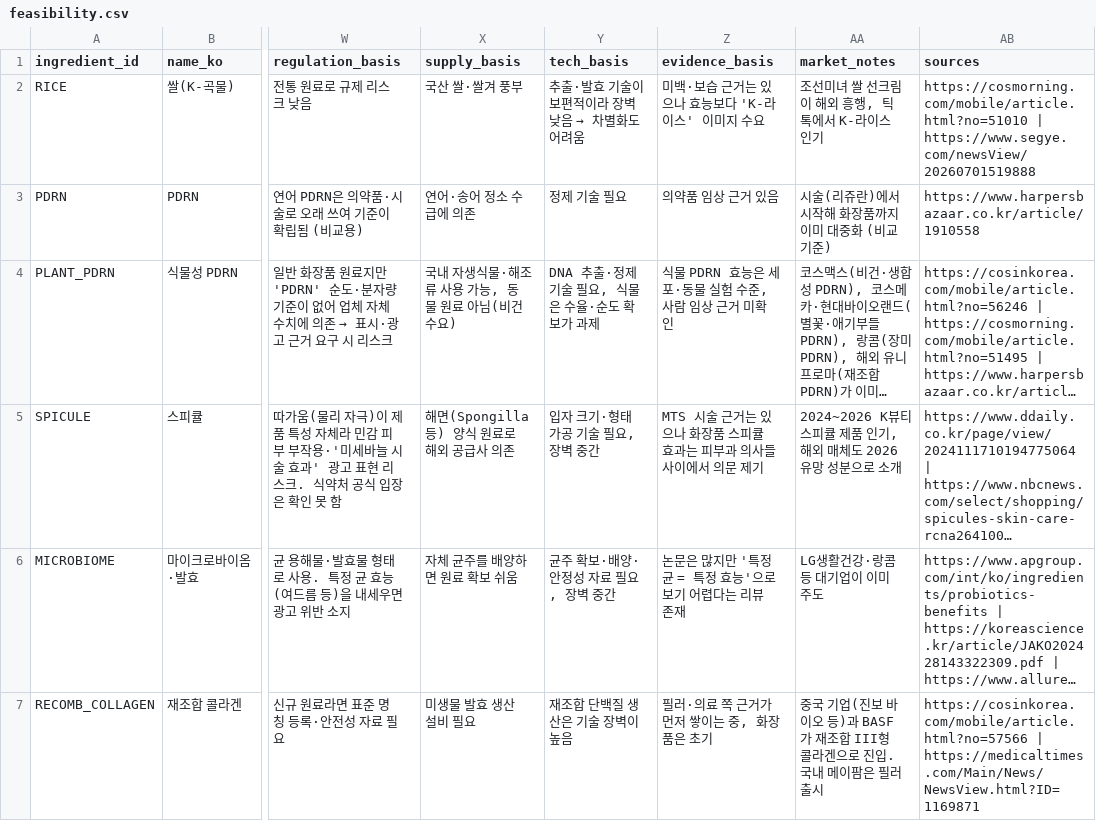
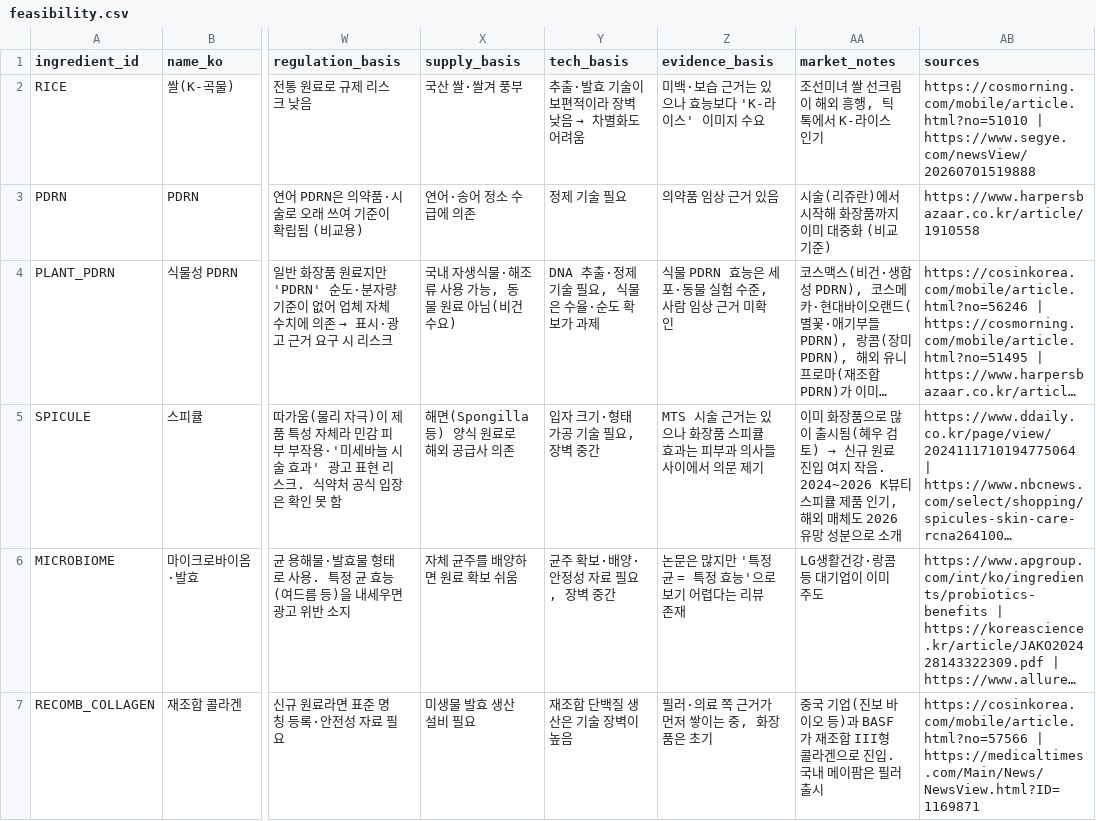
Before and after one commit to jueb9999/cosmetic-ingredient-trend, a CSV file: data/processed/feasibility.csv, drawn as a sheet; only a part is shown, gaps mark what is left out; long unchanged cells end in …; the diff names each change by its address in the sheet, - before the commit and + after, or states it on an @@ line.

Commit message:
6주차 정성 평가 검토 반영: 스피큘은 이미 화장품으로 많이 출시됨

```diff
--- a/data/processed/feasibility.csv
+++ b/data/processed/feasibility.csv
@@ AA5 (market_notes): 2024~2026 K뷰티… → 이미 화장품으로 많이 출시됨(혜우 검토) → 신규 원료 진입 여지 작음. 2024~2026 K뷰티… @@
```
Also changed, not shown: config/feasibility_notes.csv, 1 other file.
